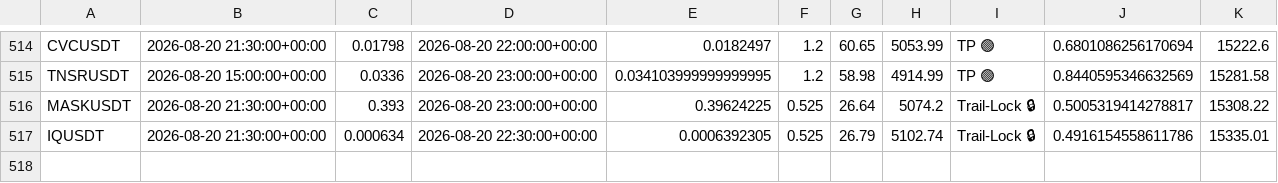
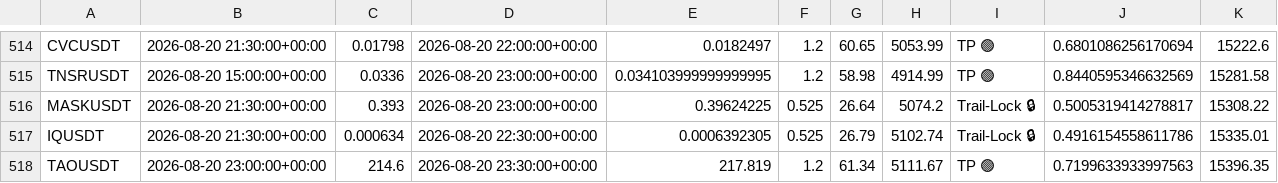
Before and after one commit to tlal1000666-ux/scalpingtalalbot, a CSV file: trades_log.csv, drawn as a sheet; only a part is shown, gaps mark what is left out; the diff names each change by its address in the sheet, - before the commit and + after, or states it on an @@ line.

```diff
--- a/trades_log.csv
+++ b/trades_log.csv
+row 518: TAOUSDT | 2026-08-20 23:00:00+00:00 | 214.6 | 2026-08-20 23:30:00+00:00 | 217.819 | 1.2 | 61.34 | 5111.67 | TP 🟢 | 0.7199633933997563 | 15396.35
```
Also changed, not shown: shadow_trades_log.csv, 1 other file.
